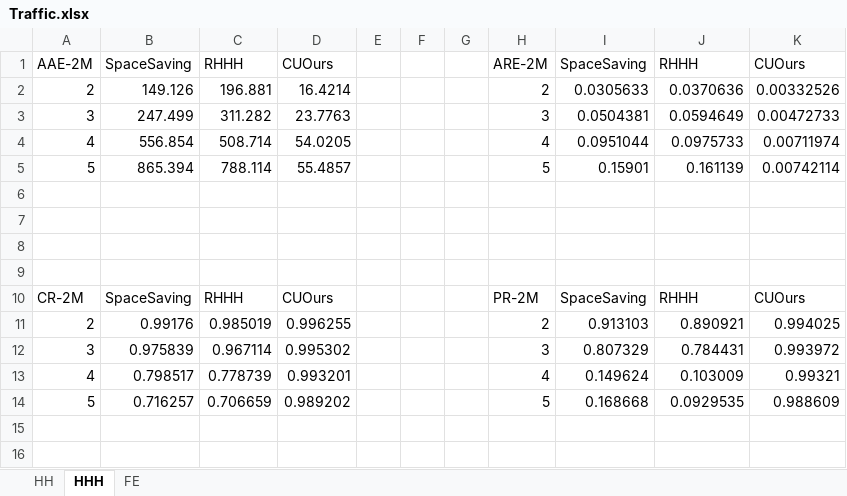
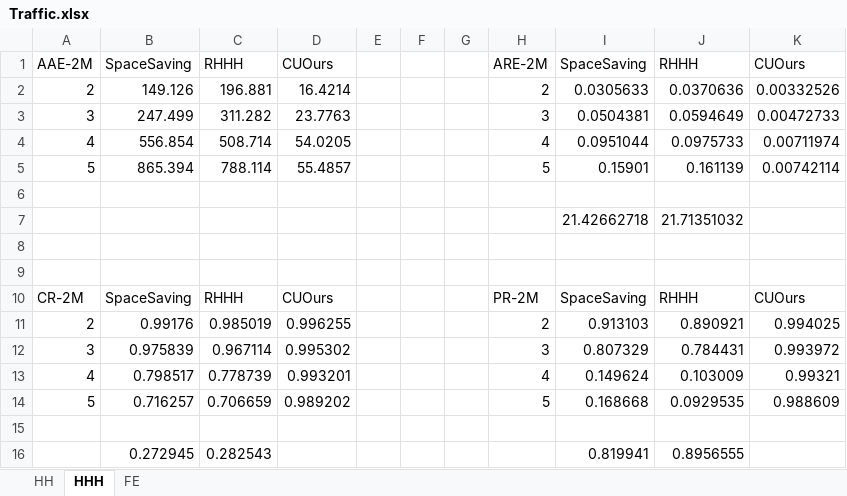
Before and after one commit to Lipox/Dimension, an Excel workbook: Result/Traffic.xlsx, sheet HHH, drawn as a sheet; values as stored, in another font and other column widths than the file's, no borders; charts and pictures not drawn; the diff names each change by its address in the sheet, - before the commit and + after, or states it on an @@ line.

```diff
--- a/Result/Traffic.xlsx (sheet HHH)
+++ b/Result/Traffic.xlsx (sheet HHH)
-row 7: (empty)
+row 7:  |  |  |  |  |  |  |  | 21.42662718 | 21.71351032
+row 15: (empty)
+row 16:  | 0.272945 | 0.282543 |  |  |  |  |  | 0.819941 | 0.8956555
```
Also changed, not shown: sheet HH, sheet FE, charts or pictures, Result/Sketch.xlsx, 1 other file.
